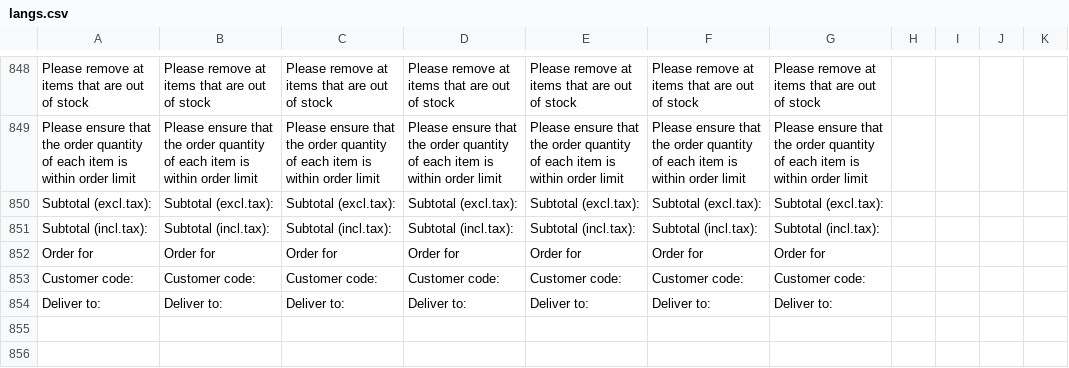
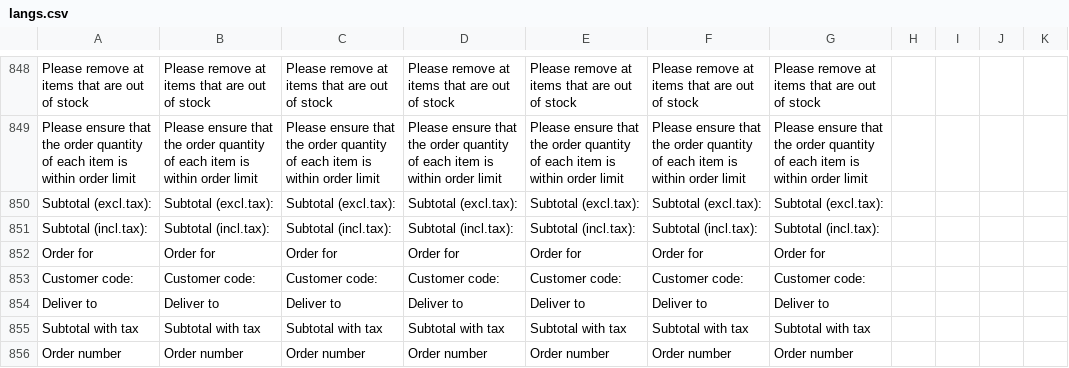
Before and after one commit to ramprasadbhagat/EZRX-, a CSV file: assets/langs/langs.csv, drawn as a sheet; only a part is shown, gaps mark what is left out; rows hold the shown columns only; the diff names each change by its address in the sheet, - before the commit and + after, or states it on an @@ line.

```diff
--- a/assets/langs/langs.csv
+++ b/assets/langs/langs.csv
-A854: Deliver to:
+A854: Deliver to
-B854: Deliver to:
+B854: Deliver to
-C854: Deliver to:
+C854: Deliver to
-D854: Deliver to:
+D854: Deliver to
-E854: Deliver to:
+E854: Deliver to
-F854: Deliver to:
+F854: Deliver to
-G854: Deliver to:
+G854: Deliver to
+row 855: Subtotal with tax | Subtotal with tax | Subtotal with tax | Subtotal with tax | Subtotal with tax | Subtotal with tax | Subtotal with tax
+row 856: Order number | Order number | Order number | Order number | Order number | Order number | Order number
```
Also changed, not shown: 2 other files.
